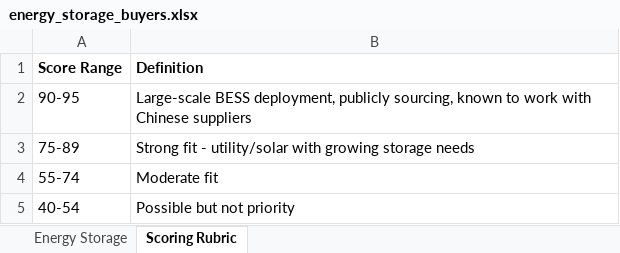
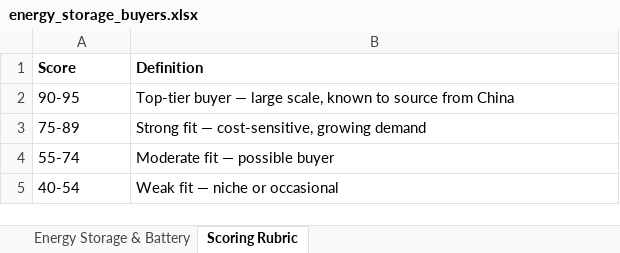
Before and after one commit to lena2099/b2b-leads, an Excel workbook: output/energy_storage_buyers.xlsx, sheet Scoring Rubric, drawn as a sheet; values as stored, in another font and other column widths than the file's, no borders; the diff names each change by its address in the sheet, - before the commit and + after, or states it on an @@ line.

Commit message:
Update energy_storage_buyers.xlsx

```diff
--- a/output/energy_storage_buyers.xlsx (sheet Scoring Rubric)
+++ b/output/energy_storage_buyers.xlsx (sheet Scoring Rubric)
-sheet tab: Energy Storage
+sheet tab: Energy Storage & Battery
-A1: Score Range
+A1: Score
-B2 (Definition): Large-scale BESS deployment, publicly sourcing, known to work with Chinese suppliers
+B2 (Definition): Top-tier buyer — large scale, known to source from China
-B3 (Definition): Strong fit - utility/solar with growing storage needs
+B3 (Definition): Strong fit — cost-sensitive, growing demand
-B4 (Definition): Moderate fit
+B4 (Definition): Moderate fit — possible buyer
-B5 (Definition): Possible but not priority
+B5 (Definition): Weak fit — niche or occasional
```
Also changed, not shown: sheet Energy Storage & Battery.
